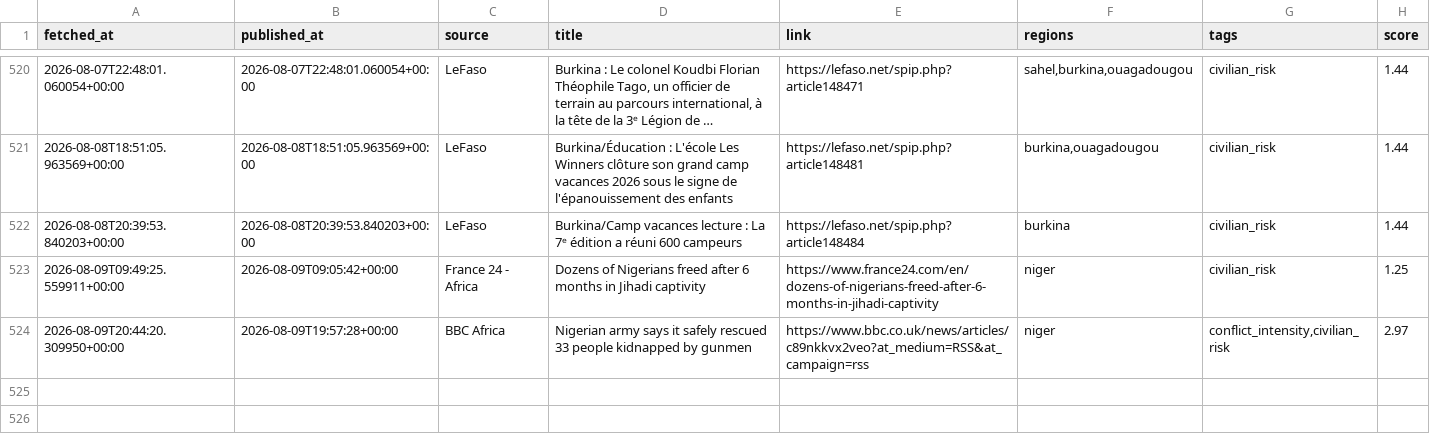
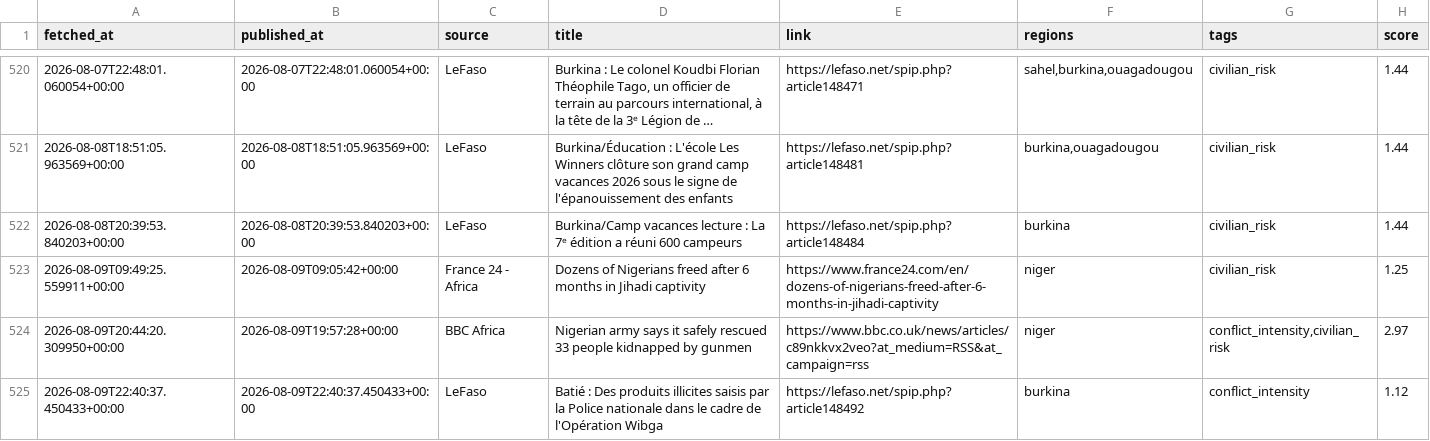
Before and after one commit to MonarchCastleTech/MonarchCastle, a CSV file: Sahel Region Threat Index (SRTI)/sahel_data.csv, drawn as a sheet; only a part is shown, gaps mark what is left out; long unchanged cells end in ….

Commit message:
Update SRTI data

```diff
--- a/Sahel Region Threat Index (SRTI)/sahel_data.csv
+++ b/Sahel Region Threat Index (SRTI)/sahel_data.csv
@@ -524 +524,2 @@ fetched_at,published_at,source,title,link,regions,tags,score
 2026-08-09T20:44:20.309950+00:00,2026-08-09T19:57:28+00:00,BBC Africa,Nigerian army says it safely rescued 33 people kidnapped by gunmen,https://www.bbc.co.uk/news/articles/c89nkkvx2veo?at_medium=RSS&at_campaign=rss,niger,"conflict_intensity,civilian_risk",2.97
+2026-08-09T22:40:37.450433+00:00,2026-08-09T22:40:37.450433+00:00,LeFaso,Batié : Des produits illicites saisis par la Police nationale dans le cadre de l'Opération Wibga,https://lefaso.net/spip.php?article148492,burkina,conflict_intensity,1.12
```
Also changed, not shown: 4 other files.
